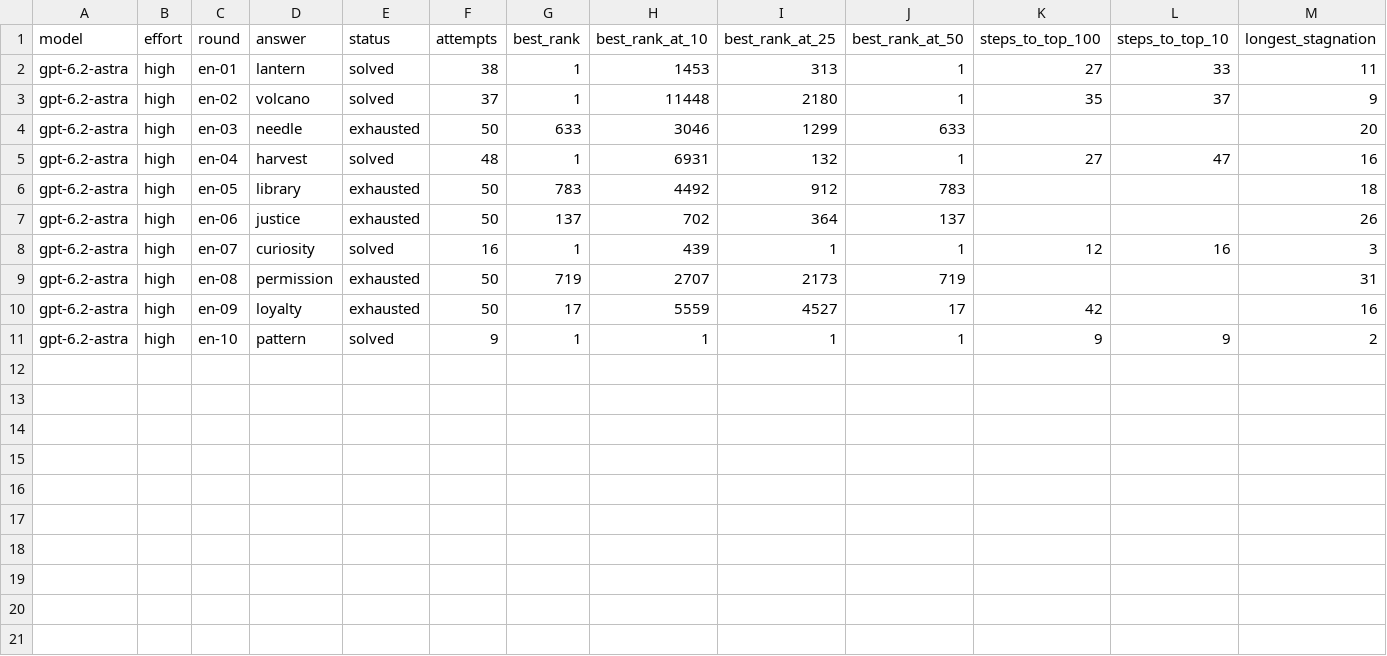
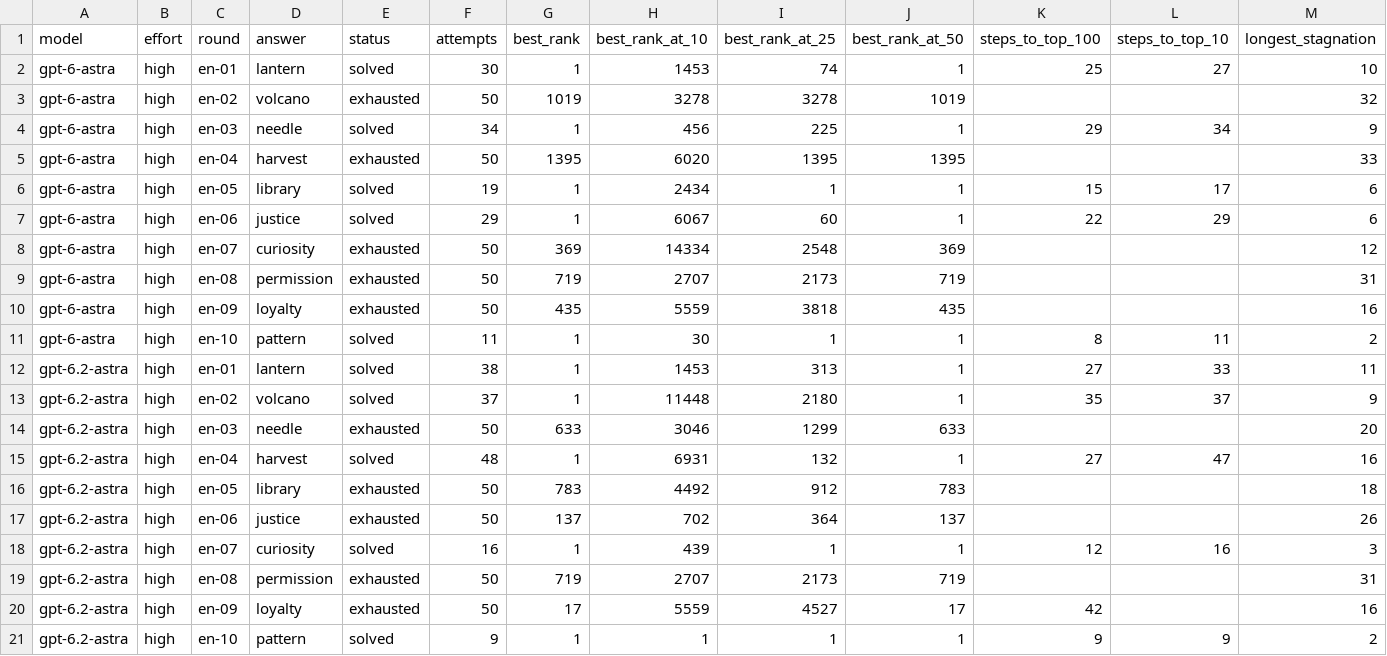
Before and after one commit to Beorge-web/semantic-word-bench, a CSV file: results/2026-11-24-astra-high-en/rounds.csv, drawn as a sheet; only a part is shown; rows hold the shown columns only; the diff names each change by its address in the sheet, - before the commit and + after, or states it on an @@ line.

Commit message:
Publish completed Astra trials and six-participant dashboard

```diff
--- a/results/2026-11-24-astra-high-en/rounds.csv
+++ b/results/2026-11-24-astra-high-en/rounds.csv
+row 2: gpt-6-astra | high | en-01 | lantern | solved | 30 | 1 | 1453 | 74 | 1 | 25 | 27 | 10
+row 3: gpt-6-astra | high | en-02 | volcano | exhausted | 50 | 1019 | 3278 | 3278 | 1019 |  |  | 32
+row 4: gpt-6-astra | high | en-03 | needle | solved | 34 | 1 | 456 | 225 | 1 | 29 | 34 | 9
+row 5: gpt-6-astra | high | en-04 | harvest | exhausted | 50 | 1395 | 6020 | 1395 | 1395 |  |  | 33
+row 6: gpt-6-astra | high | en-05 | library | solved | 19 | 1 | 2434 | 1 | 1 | 15 | 17 | 6
+row 7: gpt-6-astra | high | en-06 | justice | solved | 29 | 1 | 6067 | 60 | 1 | 22 | 29 | 6
+row 8: gpt-6-astra | high | en-07 | curiosity | exhausted | 50 | 369 | 14334 | 2548 | 369 |  |  | 12
+row 9: gpt-6-astra | high | en-08 | permission | exhausted | 50 | 719 | 2707 | 2173 | 719 |  |  | 31
+row 10: gpt-6-astra | high | en-09 | loyalty | exhausted | 50 | 435 | 5559 | 3818 | 435 |  |  | 16
+row 11: gpt-6-astra | high | en-10 | pattern | solved | 11 | 1 | 30 | 1 | 1 | 8 | 11 | 2
```
Also changed, not shown: 8 other files.
